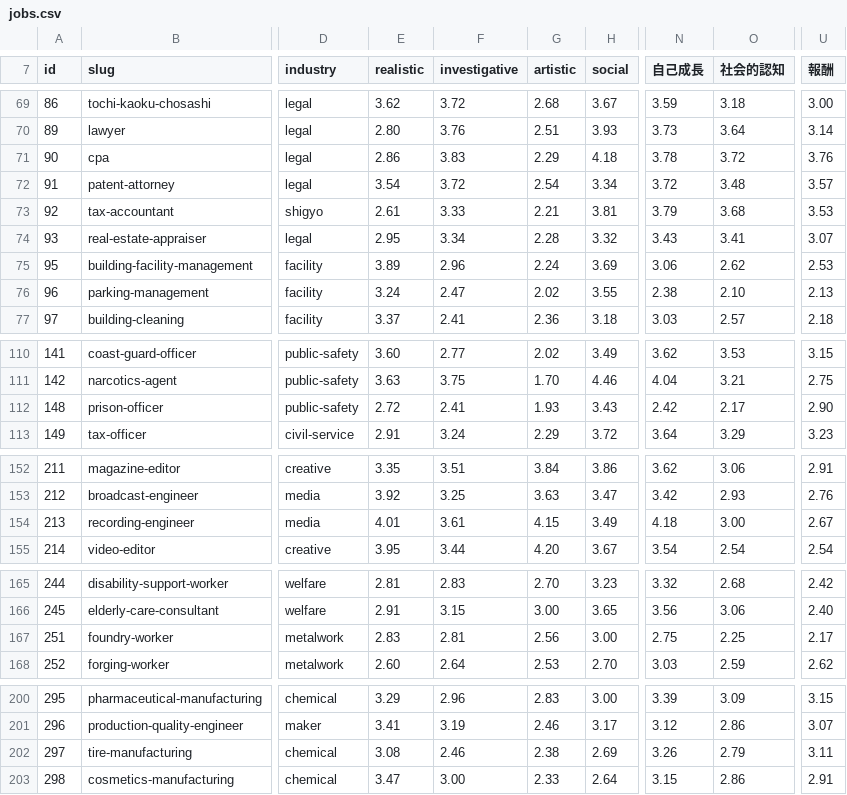
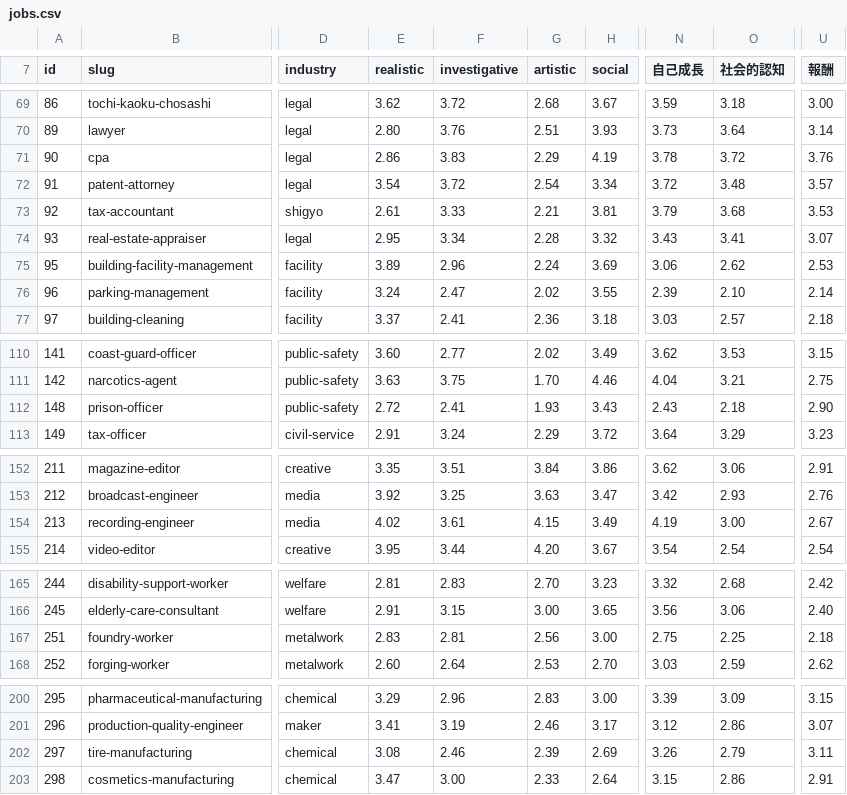
Before and after one commit to Harryworks-prog/shigotomiru-data, a CSV file: data/jobs.csv, drawn as a sheet; only a part is shown, gaps mark what is left out; the diff covers the shown part only; the diff names each change by its address in the sheet, - before the commit and + after, or states it on an @@ line.

```diff
--- a/data/jobs.csv
+++ b/data/jobs.csv
-H71 (social): 4.18
+H71 (social): 4.19
-N76 (自己成長): 2.38
+N76 (自己成長): 2.39
-U76 (報酬): 2.13
+U76 (報酬): 2.14
-N112 (自己成長): 2.42
+N112 (自己成長): 2.43
-O112 (社会的認知): 2.17
+O112 (社会的認知): 2.18
-E154 (realistic): 4.01
+E154 (realistic): 4.02
-N154 (自己成長): 4.18
+N154 (自己成長): 4.19
-U167 (報酬): 2.17
+U167 (報酬): 2.18
-G202 (artistic): 2.38
+G202 (artistic): 2.39
```
Also changed, not shown: 3 edited cells elsewhere in this file, 1 other file.
